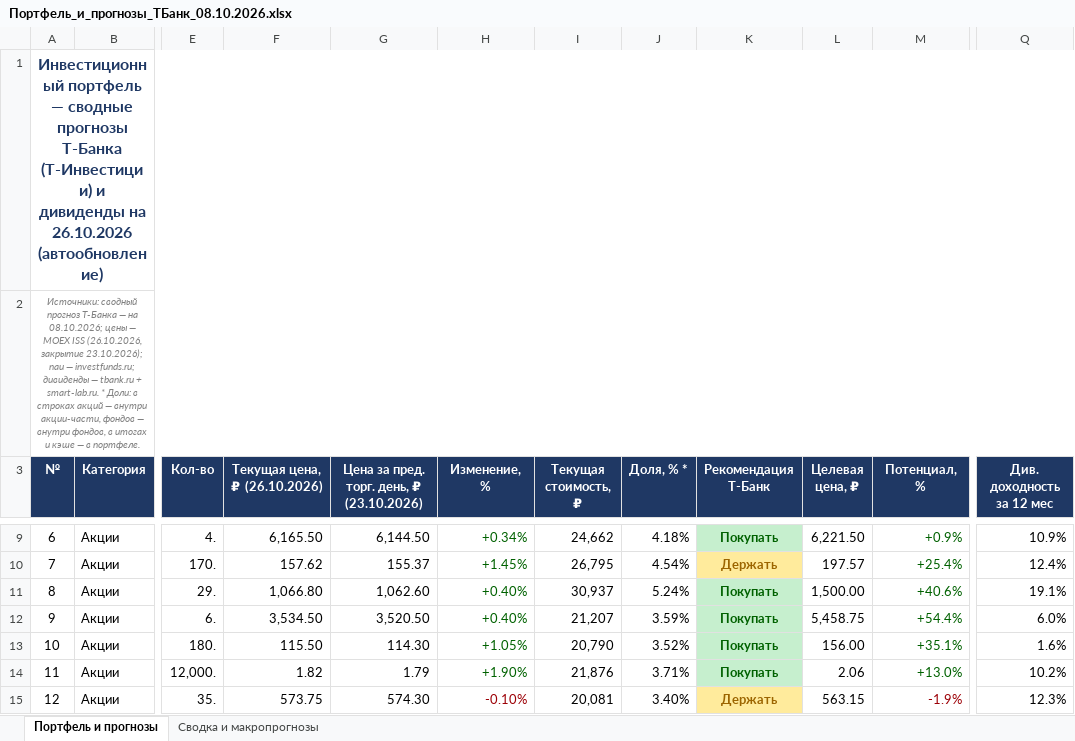
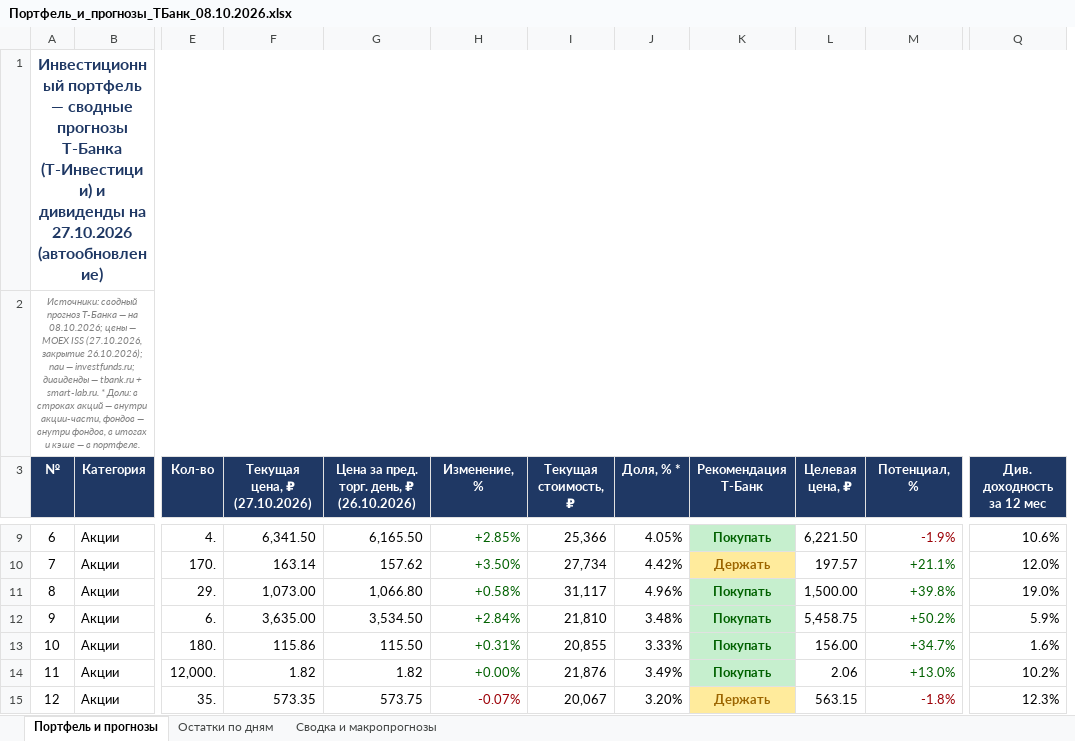
Before and after one commit to Edsonssss/pf-site-1b1590de4c, an Excel workbook: Портфель_и_прогнозы_ТБанк_08.10.2026.xlsx, sheet Портфель и прогнозы, drawn as a sheet; only a part is shown, gaps mark what is left out; values as stored, in another font and other column widths than the file's, no borders; removed rows and columns are numbered as before the commit, all else as after; the diff covers the shown part only; the diff names each change by its address in the sheet, - before the commit and + after, or states it on an @@ line.

```diff
--- a/Портфель_и_прогнозы_ТБанк_08.10.2026.xlsx (sheet Портфель и прогнозы)
+++ b/Портфель_и_прогнозы_ТБанк_08.10.2026.xlsx (sheet Портфель и прогнозы)
+sheet tab: Остатки по дням
+column F (Текущая цена, ₽ (27.10.2026)), rows 9-15: 6,341.50 | 163.14 | 1,073.00 | 3,635.00 | 115.86 | 1.82 | 573.35
-column G, row 3: Цена за пред. торг. день, ₽ (23.10.2026); rows 9-15: 6,144.50 | 155.37 | 1,062.60 | 3,520.50 | 114.30 | 1.79 | 574.30
-A1 (№): …дивиденды на 26.10.2026 (автообновление)
+A1 (№): …дивиденды на 27.10.2026 (автообновление)
-A2 (№): …MOEX ISS (26.10.2026, закрытие 23.10.2026); паи —…
+A2 (№): …MOEX ISS (27.10.2026, закрытие 26.10.2026); паи —…
-G3: Текущая цена, ₽ (26.10.2026)
+G3: Цена за пред. торг. день, ₽ (26.10.2026)
-H9 (Изменение, %): +0.34%
+H9 (Изменение, %): +2.85%
-I9 (Текущая стоимость, ₽): 24,662
+I9 (Текущая стоимость, ₽): 25,366
-J9 (Доля, % *): 4.18%
+J9 (Доля, % *): 4.05%
-M9 (Потенциал, %): +0.9%
+M9 (Потенциал, %): -1.9%
-M9 text colour: #006100
+M9 text colour: #9C0006
-Q9 (Див. доходность за 12 мес): 10.9%
+Q9 (Див. доходность за 12 мес): 10.6%
-H10 (Изменение, %): +1.45%
+H10 (Изменение, %): +3.50%
-I10 (Текущая стоимость, ₽): 26,795
+I10 (Текущая стоимость, ₽): 27,734
-J10 (Доля, % *): 4.54%
+J10 (Доля, % *): 4.42%
-M10 (Потенциал, %): +25.4%
+M10 (Потенциал, %): +21.1%
-Q10 (Див. доходность за 12 мес): 12.4%
+Q10 (Див. доходность за 12 мес): 12.0%
-H11 (Изменение, %): +0.40%
+H11 (Изменение, %): +0.58%
-I11 (Текущая стоимость, ₽): 30,937
+I11 (Текущая стоимость, ₽): 31,117
-J11 (Доля, % *): 5.24%
+J11 (Доля, % *): 4.96%
-M11 (Потенциал, %): +40.6%
+M11 (Потенциал, %): +39.8%
-Q11 (Див. доходность за 12 мес): 19.1%
+Q11 (Див. доходность за 12 мес): 19.0%
-H12 (Изменение, %): +0.40%
+H12 (Изменение, %): +2.84%
-I12 (Текущая стоимость, ₽): 21,207
+I12 (Текущая стоимость, ₽): 21,810
-J12 (Доля, % *): 3.59%
+J12 (Доля, % *): 3.48%
-M12 (Потенциал, %): +54.4%
+M12 (Потенциал, %): +50.2%
-Q12 (Див. доходность за 12 мес): 6.0%
+Q12 (Див. доходность за 12 мес): 5.9%
-H13 (Изменение, %): +1.05%
+H13 (Изменение, %): +0.31%
-I13 (Текущая стоимость, ₽): 20,790
+I13 (Текущая стоимость, ₽): 20,855
-J13 (Доля, % *): 3.52%
+J13 (Доля, % *): 3.33%
-M13 (Потенциал, %): +35.1%
+M13 (Потенциал, %): +34.7%
-H14 (Изменение, %): +1.90%
+H14 (Изменение, %): +0.00%
-J14 (Доля, % *): 3.71%
+J14 (Доля, % *): 3.49%
-H15 (Изменение, %): -0.10%
+H15 (Изменение, %): -0.07%
-I15 (Текущая стоимость, ₽): 20,081
+I15 (Текущая стоимость, ₽): 20,067
-J15 (Доля, % *): 3.40%
+J15 (Доля, % *): 3.20%
-M15 (Потенциал, %): -1.9%
+M15 (Потенциал, %): -1.8%
```
Also changed, not shown: 109 edited cells and cell formats elsewhere in this sheet, sheet Сводка и макропрогнозы, charts or pictures, 4 other files.
